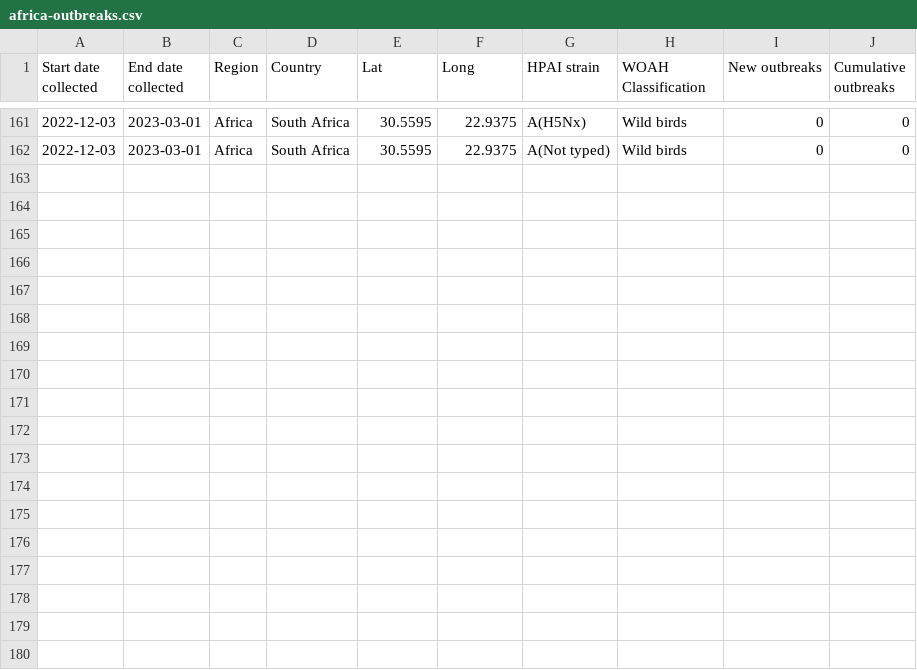
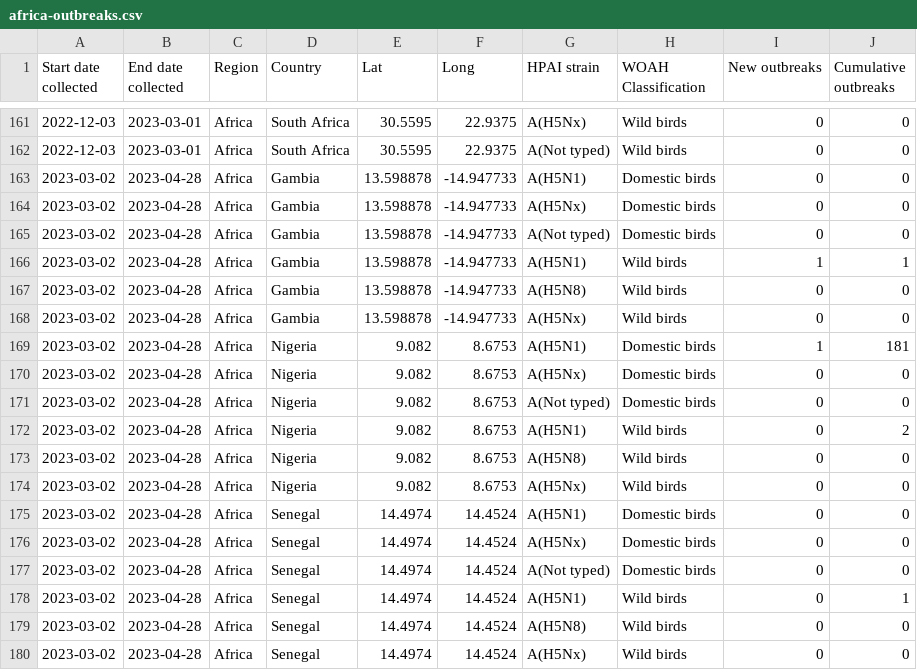
Before and after one commit to fbranda/avian-flu, a CSV file: Africa/africa-outbreaks.csv, drawn as a sheet; only a part is shown, gaps mark what is left out.

Commit message:
Add files via upload

```diff
--- a/Africa/africa-outbreaks.csv
+++ b/Africa/africa-outbreaks.csv
@@ -162 +162,19 @@
 2022-12-03,2023-03-01,"Africa","South Africa",30.5595,22.9375,"A(Not typed)","Wild birds",0,0
+2023-03-02,2023-04-28,"Africa","Gambia",13.598878,-14.947733,"A(H5N1)","Domestic birds",0,0
+2023-03-02,2023-04-28,"Africa","Gambia",13.598878,-14.947733,"A(H5Nx)","Domestic birds",0,0
+2023-03-02,2023-04-28,"Africa","Gambia",13.598878,-14.947733,"A(Not typed)","Domestic birds",0,0
+2023-03-02,2023-04-28,"Africa","Gambia",13.598878,-14.947733,"A(H5N1)","Wild birds",1,1
+2023-03-02,2023-04-28,"Africa","Gambia",13.598878,-14.947733,"A(H5N8)","Wild birds",0,0
+2023-03-02,2023-04-28,"Africa","Gambia",13.598878,-14.947733,"A(H5Nx)","Wild birds",0,0
+2023-03-02,2023-04-28,"Africa","Nigeria",9.082,8.6753,"A(H5N1)","Domestic birds",1,181
+2023-03-02,2023-04-28,"Africa","Nigeria",9.082,8.6753,"A(H5Nx)","Domestic birds",0,0
+2023-03-02,2023-04-28,"Africa","Nigeria",9.082,8.6753,"A(Not typed)","Domestic birds",0,0
+2023-03-02,2023-04-28,"Africa","Nigeria",9.082,8.6753,"A(H5N1)","Wild birds",0,2
+2023-03-02,2023-04-28,"Africa","Nigeria",9.082,8.6753,"A(H5N8)","Wild birds",0,0
+2023-03-02,2023-04-28,"Africa","Nigeria",9.082,8.6753,"A(H5Nx)","Wild birds",0,0
+2023-03-02,2023-04-28,"Africa","Senegal",14.4974,14.4524,"A(H5N1)","Domestic birds",0,0
+2023-03-02,2023-04-28,"Africa","Senegal",14.4974,14.4524,"A(H5Nx)","Domestic birds",0,0
+2023-03-02,2023-04-28,"Africa","Senegal",14.4974,14.4524,"A(Not typed)","Domestic birds",0,0
+2023-03-02,2023-04-28,"Africa","Senegal",14.4974,14.4524,"A(H5N1)","Wild birds",0,1
+2023-03-02,2023-04-28,"Africa","Senegal",14.4974,14.4524,"A(H5N8)","Wild birds",0,0
+2023-03-02,2023-04-28,"Africa","Senegal",14.4974,14.4524,"A(H5Nx)","Wild birds",0,0
```
